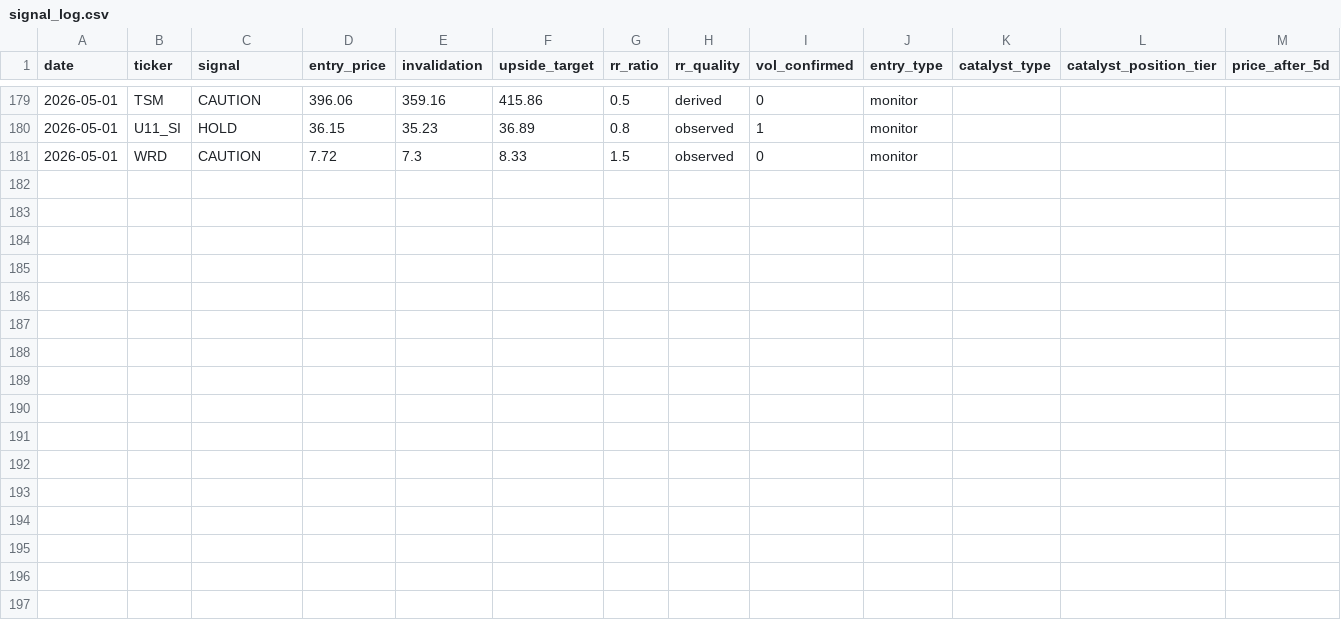
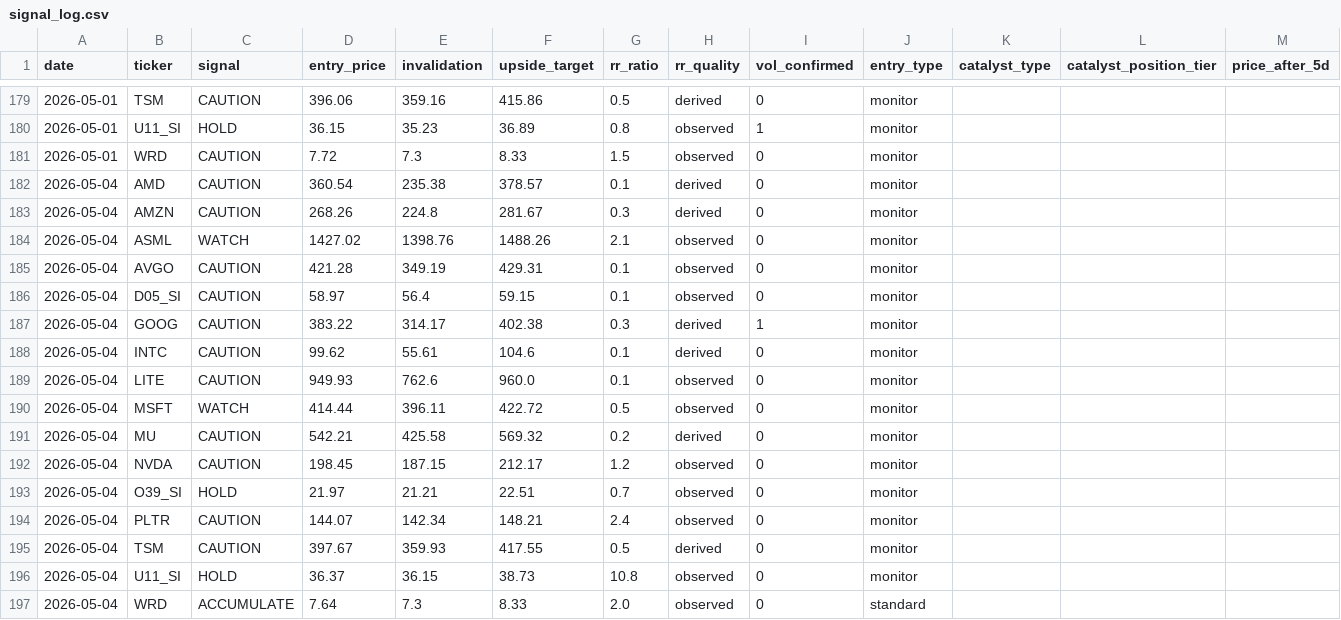
Before and after one commit to marcuslai1/market-dashboard, a CSV file: data/signal_log.csv, drawn as a sheet; only a part is shown, gaps mark what is left out; rows hold the shown columns only; the diff covers the shown part only; the diff names each change by its address in the sheet, - before the commit and + after, or states it on an @@ line.

```diff
--- a/data/signal_log.csv
+++ b/data/signal_log.csv
+row 182: 2026-05-04 | AMD | CAUTION | 360.54 | 235.38 | 378.57 | 0.1 | derived | 0 | monitor
+row 183: 2026-05-04 | AMZN | CAUTION | 268.26 | 224.8 | 281.67 | 0.3 | derived | 0 | monitor
+row 184: 2026-05-04 | ASML | WATCH | 1427.02 | 1398.76 | 1488.26 | 2.1 | observed | 0 | monitor
+row 185: 2026-05-04 | AVGO | CAUTION | 421.28 | 349.19 | 429.31 | 0.1 | observed | 0 | monitor
+row 186: 2026-05-04 | D05_SI | CAUTION | 58.97 | 56.4 | 59.15 | 0.1 | observed | 0 | monitor
+row 187: 2026-05-04 | GOOG | CAUTION | 383.22 | 314.17 | 402.38 | 0.3 | derived | 1 | monitor
+row 188: 2026-05-04 | INTC | CAUTION | 99.62 | 55.61 | 104.6 | 0.1 | derived | 0 | monitor
+row 189: 2026-05-04 | LITE | CAUTION | 949.93 | 762.6 | 960.0 | 0.1 | observed | 0 | monitor
+row 190: 2026-05-04 | MSFT | WATCH | 414.44 | 396.11 | 422.72 | 0.5 | observed | 0 | monitor
+row 191: 2026-05-04 | MU | CAUTION | 542.21 | 425.58 | 569.32 | 0.2 | derived | 0 | monitor
+row 192: 2026-05-04 | NVDA | CAUTION | 198.45 | 187.15 | 212.17 | 1.2 | observed | 0 | monitor
+row 193: 2026-05-04 | O39_SI | HOLD | 21.97 | 21.21 | 22.51 | 0.7 | observed | 0 | monitor
+row 194: 2026-05-04 | PLTR | CAUTION | 144.07 | 142.34 | 148.21 | 2.4 | observed | 0 | monitor
+row 195: 2026-05-04 | TSM | CAUTION | 397.67 | 359.93 | 417.55 | 0.5 | derived | 0 | monitor
+row 196: 2026-05-04 | U11_SI | HOLD | 36.37 | 36.15 | 38.73 | 10.8 | observed | 0 | monitor
+row 197: 2026-05-04 | WRD | ACCUMULATE | 7.64 | 7.3 | 8.33 | 2.0 | observed | 0 | standard
```
Also changed, not shown: 35 edited cells elsewhere in this file, data/claude_analysis.csv, data/market_data.csv, 3 other files.
